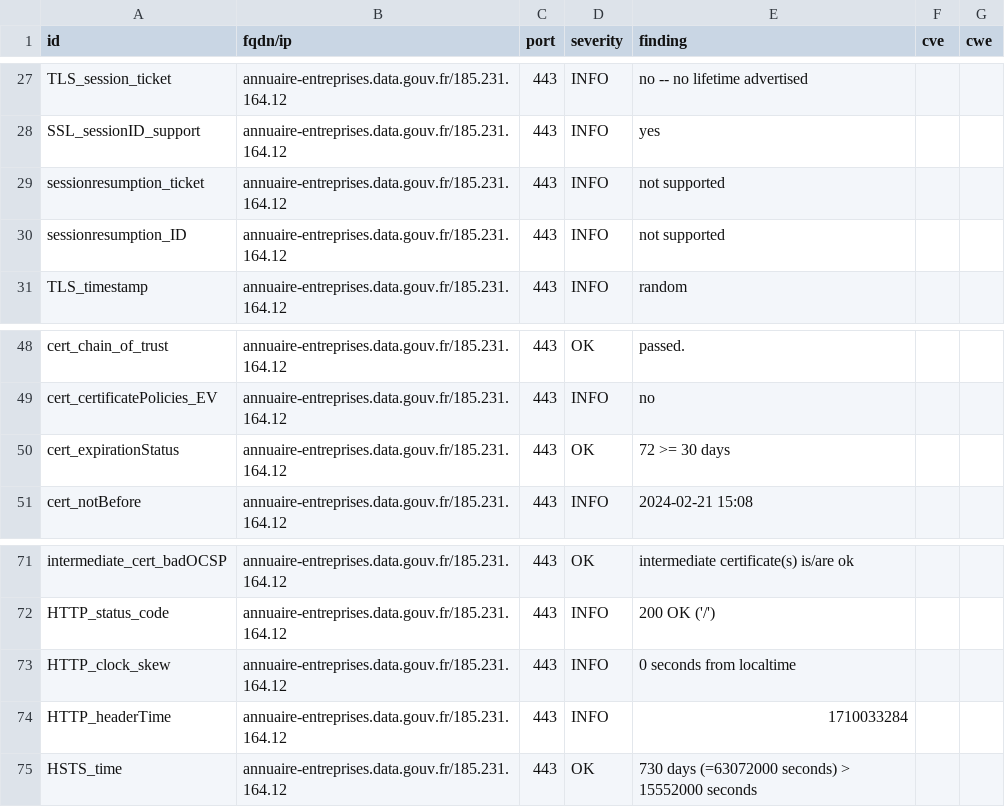
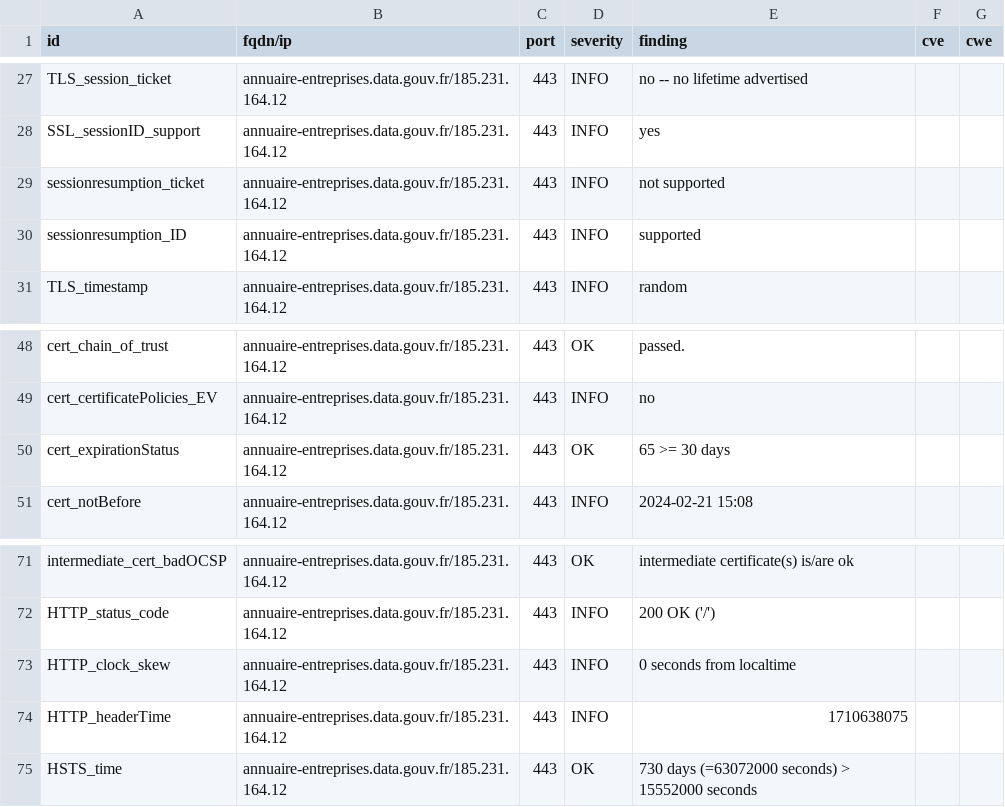
Before and after one commit to pmallein/dashlord, a CSV file: results/aHR0cHM6Ly9hbm51YWlyZS1lbnRyZXByaXNlcy5kYXRhLmdvdXYuZnI=/testssl.csv, drawn as a sheet; only a part is shown, gaps mark what is left out.

Commit message:
update: https://annuaire-entreprises.data.gouv.fr

```diff
--- a/results/aHR0cHM6Ly9hbm51YWlyZS1lbnRyZXByaXNlcy5kYXRhLmdvdXYuZnI=/testssl.csv
+++ b/results/aHR0cHM6Ly9hbm51YWlyZS1lbnRyZXByaXNlcy5kYXRhLmdvdXYuZnI=/testssl.csv
@@ -29,3 +29,3 @@
 "sessionresumption_ticket","annuaire-entreprises.data.gouv.fr/185.231.164.12","443","INFO","not supported","",""
-"sessionresumption_ID","annuaire-entreprises.data.gouv.fr/185.231.164.12","443","INFO","not supported","",""
+"sessionresumption_ID","annuaire-entreprises.data.gouv.fr/185.231.164.12","443","INFO","supported","",""
 "TLS_timestamp","annuaire-entreprises.data.gouv.fr/185.231.164.12","443","INFO","random","",""
@@ -49,3 +49,3 @@
 "cert_certificatePolicies_EV","annuaire-entreprises.data.gouv.fr/185.231.164.12","443","INFO","no","",""
-"cert_expirationStatus","annuaire-entreprises.data.gouv.fr/185.231.164.12","443","OK","72 >= 30 days","",""
+"cert_expirationStatus","annuaire-entreprises.data.gouv.fr/185.231.164.12","443","OK","65 >= 30 days","",""
 "cert_notBefore","annuaire-entreprises.data.gouv.fr/185.231.164.12","443","INFO","2024-02-21 15:08","",""
@@ -73,3 +73,3 @@
 "HTTP_clock_skew","annuaire-entreprises.data.gouv.fr/185.231.164.12","443","INFO","0 seconds from localtime","",""
-"HTTP_headerTime","annuaire-entreprises.data.gouv.fr/185.231.164.12","443","INFO","1710033284","",""
+"HTTP_headerTime","annuaire-entreprises.data.gouv.fr/185.231.164.12","443","INFO","1710638075","",""
 "HSTS_time","annuaire-entreprises.data.gouv.fr/185.231.164.12","443","OK","730 days (=63072000 seconds) > 15552000 seconds","",""
```
Also changed, not shown: 16 other files.
